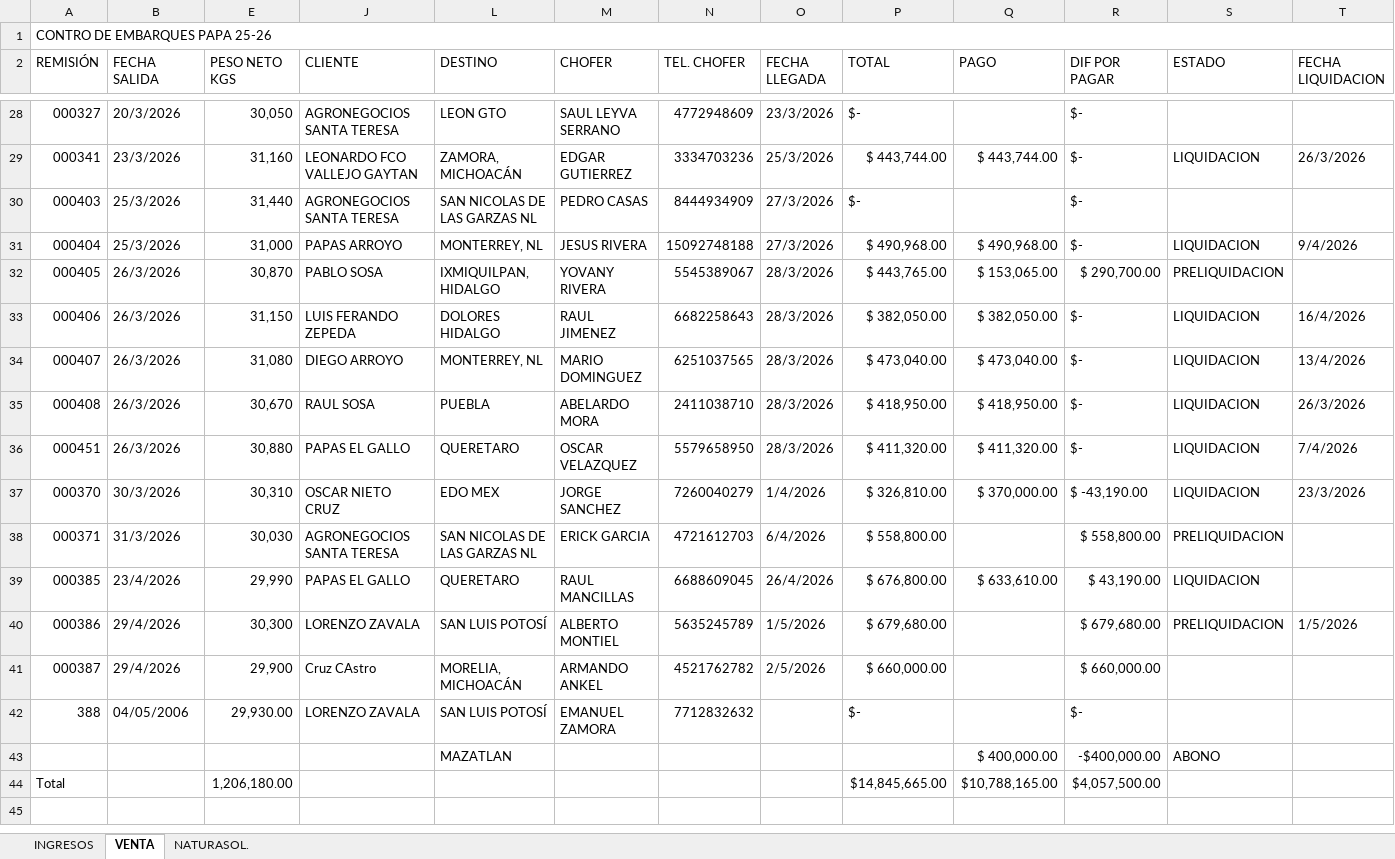
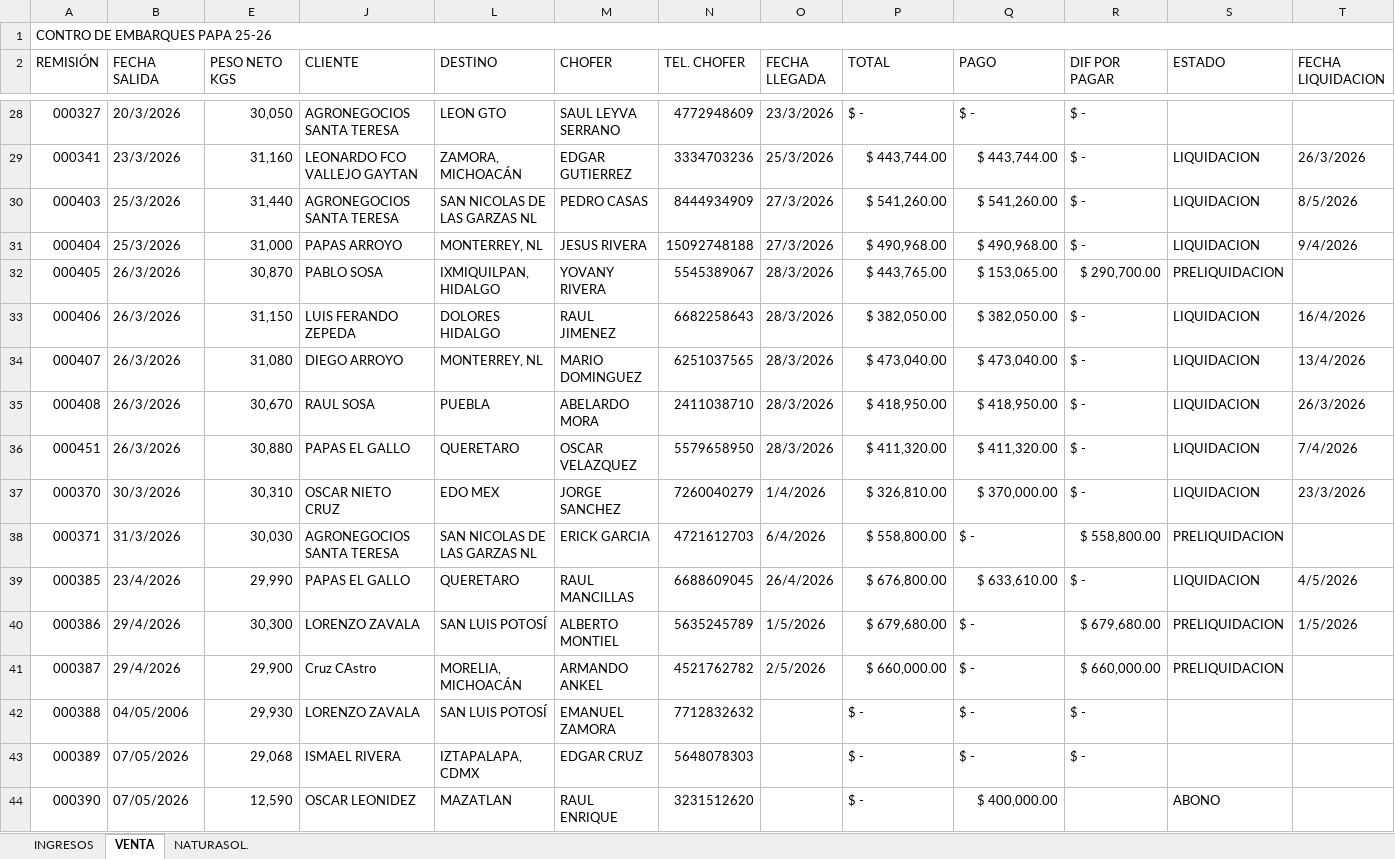
Before and after one commit to NormanProduce/Ciclo-25-26, an Excel workbook: ingresos.xlsx, sheet VENTA, drawn as a sheet; only a part is shown, gaps mark what is left out; values as stored, in another font and other column widths than the file's, no cell formats; charts and pictures not drawn; removed rows and columns are numbered as before the commit, all else as after; rows hold the shown columns only; the diff covers the shown part only; the diff names each change by its address in the sheet, - before the commit and + after, or states it on an @@ line.

```diff
--- a/ingresos.xlsx (sheet VENTA)
+++ b/ingresos.xlsx (sheet VENTA)
-P28 (TOTAL): $-
+P28 (TOTAL): $ -
-Q28 (PAGO): (empty)
+Q28 (PAGO): $ -
-R28:R31 (DIF POR PAGAR): $-
+R28:R31 (DIF POR PAGAR): $ -
-P30 (TOTAL): $-
+P30 (TOTAL): $ 541,260.00
-Q30 (PAGO): (empty)
+Q30 (PAGO): $ 541,260.00
-S30 (ESTADO): (empty)
+S30 (ESTADO): LIQUIDACION
-T30 (FECHA LIQUIDACION): (empty)
+T30 (FECHA LIQUIDACION): 8/5/2026
-R33:R36 (DIF POR PAGAR): $-
+R33:R36 (DIF POR PAGAR): $ -
-R37 (DIF POR PAGAR): $ -43,190.00
+R37 (DIF POR PAGAR): $ -
-Q38 (PAGO): (empty)
+Q38 (PAGO): $ -
-R39 (DIF POR PAGAR): $ 43,190.00
+R39 (DIF POR PAGAR): $ -
-T39 (FECHA LIQUIDACION): (empty)
+T39 (FECHA LIQUIDACION): 4/5/2026
-Q40:Q42 (PAGO): (empty)
+Q40:Q42 (PAGO): $ -
-S41 (ESTADO): (empty)
+S41 (ESTADO): PRELIQUIDACION
-A42 (REMISIÓN): 388
+A42 (REMISIÓN): 000388
-E42 (PESO NETO KGS): 29,930.00
+E42 (PESO NETO KGS): 29,930
-P42 (TOTAL): $-
+P42 (TOTAL): $ -
-R42 (DIF POR PAGAR): $-
+R42 (DIF POR PAGAR): $ -
-row 43:  |  |  |  | MAZATLAN |  |  |  |  | $ 400,000.00 | -$400,000.00 | ABONO
-row 44: Total |  | 1,206,180.00 |  |  |  |  |  | $14,845,665.00 | $10,788,165.00 | $4,057,500.00
+row 43: 000389 | 07/05/2026 | 29,068 | ISMAEL RIVERA | IZTAPALAPA, CDMX | EDGAR CRUZ | 5648078303 |  | $ - | $ - | $ -
+row 44: 000390 | 07/05/2026 | 12,590 | OSCAR LEONIDEZ | MAZATLAN | RAUL ENRIQUE | 3231512620 |  | $ - | $ 400,000.00 |  | ABONO
```
Also changed, not shown: 44 edited cells elsewhere in this sheet, sheet INGRESOS, cell formats, formulas that keep their value, hidden cells.
